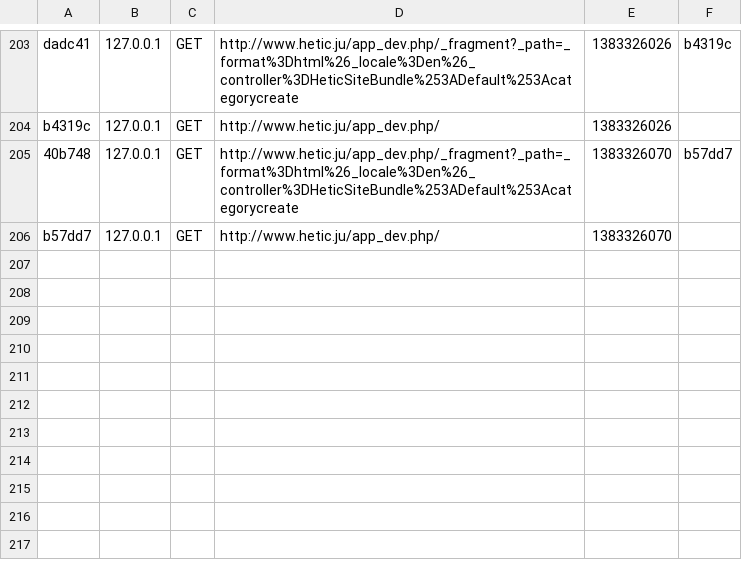
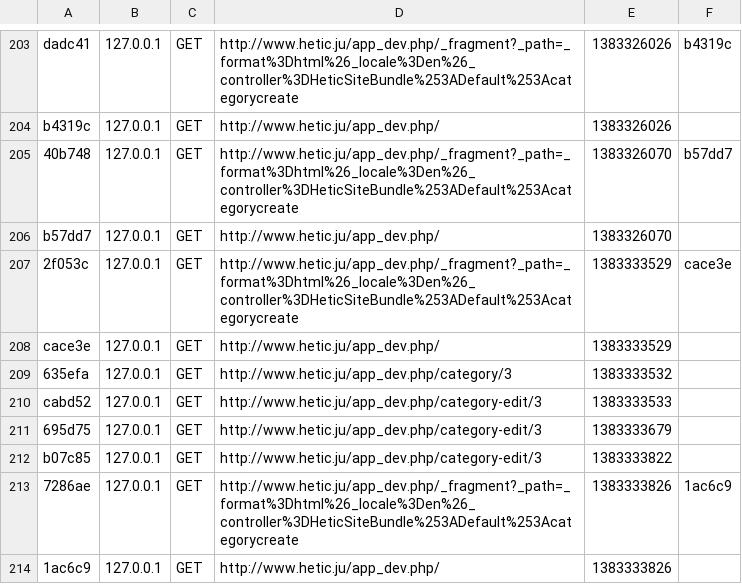
Before and after one commit to Symfomany/Hetic, a CSV file: app/cache/dev/profiler/index.csv, drawn as a sheet; only a part is shown, gaps mark what is left out.

```diff
--- a/app/cache/dev/profiler/index.csv
+++ b/app/cache/dev/profiler/index.csv
@@ -206 +206,9 @@ b4319c,127.0.0.1,GET,http://www.hetic.ju/app_dev.php/,1383326026,
 b57dd7,127.0.0.1,GET,http://www.hetic.ju/app_dev.php/,1383326070,
+2f053c,127.0.0.1,GET,http://www.hetic.ju/app_dev.php/_fragment?_path=_format%3Dhtml%26_locale%3Den%26_controller%3DHeticSiteBundle%253ADefault%253Acategorycreate,1383333529,cace3e
+cace3e,127.0.0.1,GET,http://www.hetic.ju/app_dev.php/,1383333529,
+635efa,127.0.0.1,GET,http://www.hetic.ju/app_dev.php/category/3,1383333532,
+cabd52,127.0.0.1,GET,http://www.hetic.ju/app_dev.php/category-edit/3,1383333533,
+695d75,127.0.0.1,GET,http://www.hetic.ju/app_dev.php/category-edit/3,1383333679,
+b07c85,127.0.0.1,GET,http://www.hetic.ju/app_dev.php/category-edit/3,1383333822,
+7286ae,127.0.0.1,GET,http://www.hetic.ju/app_dev.php/_fragment?_path=_format%3Dhtml%26_locale%3Den%26_controller%3DHeticSiteBundle%253ADefault%253Acategorycreate,1383333826,1ac6c9
+1ac6c9,127.0.0.1,GET,http://www.hetic.ju/app_dev.php/,1383333826,
```
Also changed, not shown: 11 other files.
